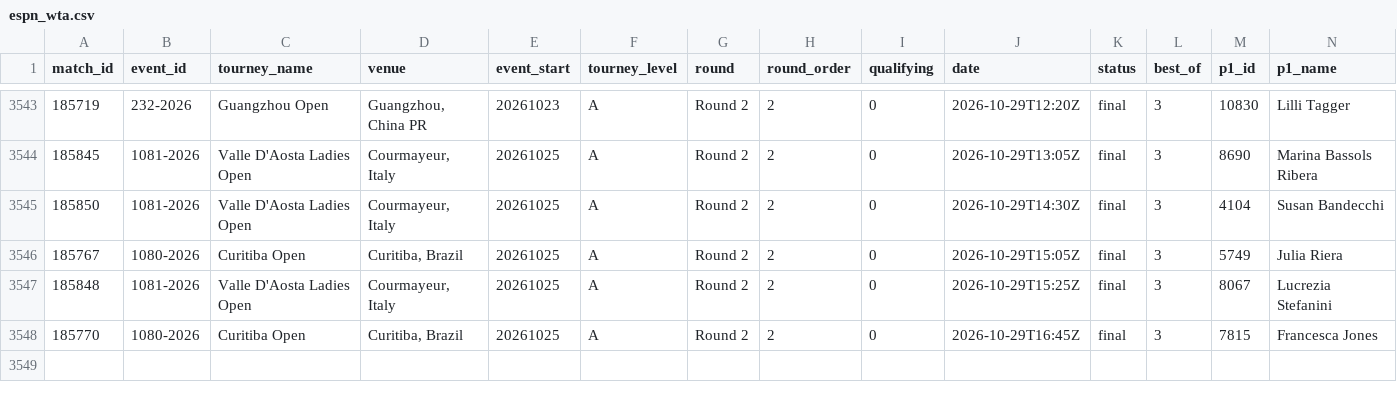
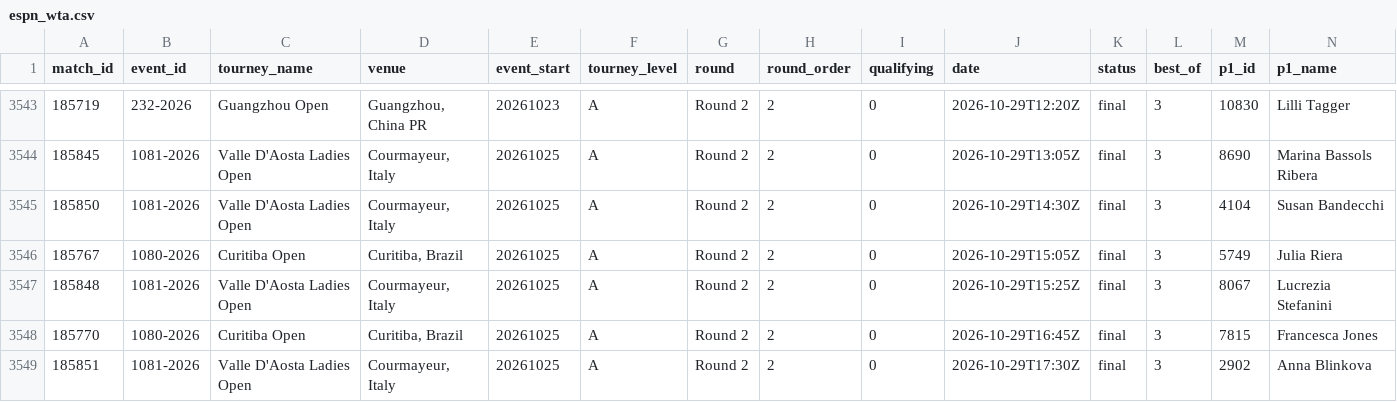
Before and after one commit to Hrivasek/tenis-predikce, a CSV file: data/espn_wta.csv, drawn as a sheet; only a part is shown, gaps mark what is left out; rows hold the shown columns only; the diff names each change by its address in the sheet, - before the commit and + after, or states it on an @@ line.

```diff
--- a/data/espn_wta.csv
+++ b/data/espn_wta.csv
+row 3549: 185851 | 1081-2026 | Valle D'Aosta Ladies Open | Courmayeur, Italy | 20261025 | A | Round 2 | 2 | 0 | 2026-10-29T17:30Z | final | 3 | 2902 | Anna Blinkova
```
Also changed, not shown: data/espn_atp.csv, data/predictions.csv, 1 other file.
